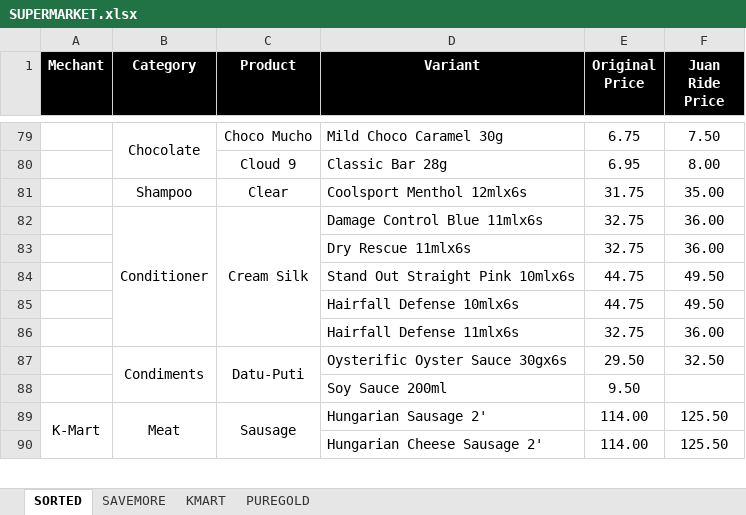
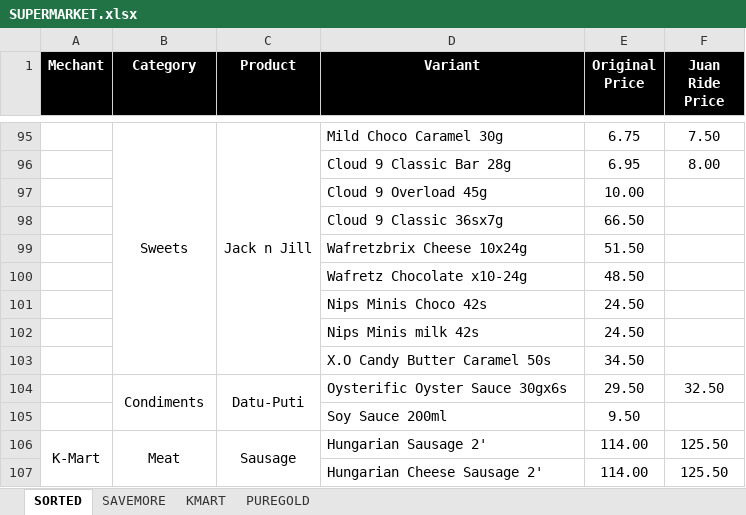
Before and after one commit to edos4/internal_ordering, an Excel workbook: SUPERMARKET.xlsx, sheet SORTED, drawn as a sheet; only a part is shown, gaps mark what is left out; values as stored, in another font and other column widths than the file's, no borders; charts and pictures not drawn; removed rows and columns are numbered as before the commit, all else as after; the diff covers the shown part only; the diff names each change by its address in the sheet, - before the commit and + after, or states it on an @@ line.

```diff
--- a/SUPERMARKET.xlsx (sheet SORTED)
+++ b/SUPERMARKET.xlsx (sheet SORTED)
-B95 (Category): Chocolate
+B95 (Category): Sweets
-C95 (Product): Choco Mucho
+C95 (Product): Jack n Jill
+C95:C103 merged
-C96 (Product): Cloud 9
+C96 (Product): (empty)
-D96 (Variant): Classic Bar 28g
+D96 (Variant): Cloud 9 Classic Bar 28g
-row 81:  | Shampoo | Clear | Coolsport Menthol 12mlx6s | 31.75 | 35.00
-row 82:  | Conditioner | Cream Silk | Damage Control Blue 11mlx6s | 32.75 | 36.00
-row 83:  |  |  | Dry Rescue 11mlx6s | 32.75 | 36.00
-row 84:  |  |  | Stand Out Straight Pink 10mlx6s | 44.75 | 49.50
-row 85:  |  |  | Hairfall Defense 10mlx6s | 44.75 | 49.50
-row 86:  |  |  | Hairfall Defense 11mlx6s | 32.75 | 36.00
+row 97:  |  |  | Cloud 9 Overload 45g | 10.00
+row 98:  |  |  | Cloud 9 Classic 36sx7g | 66.50
+row 99:  |  |  | Wafretzbrix Cheese 10x24g | 51.50
+row 100:  |  |  | Wafretz Chocolate x10-24g | 48.50
+row 101:  |  |  | Nips Minis Choco 42s | 24.50
+row 102:  |  |  | Nips Minis milk 42s | 24.50
+row 103:  |  |  | X.O Candy Butter Caramel 50s | 34.50
```
Also changed, not shown: 38 added rows, 22 removed rows and 2 edited cells elsewhere in this sheet.
